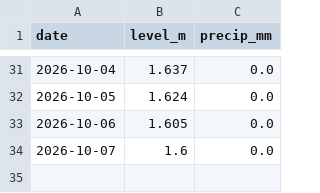
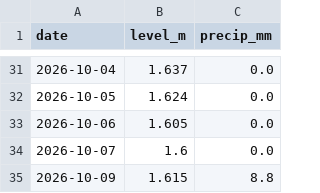
Before and after one commit to RasmusTerpstraLange/skjern-aa-forecast, a CSV file: data_log.csv, drawn as a sheet; only a part is shown, gaps mark what is left out.

```diff
--- a/data_log.csv
+++ b/data_log.csv
@@ -34 +34,2 @@ date,level_m,precip_mm
 2026-10-07,1.6,0.0
+2026-10-09,1.615,8.8
```
Also changed, not shown: 1 other file.
